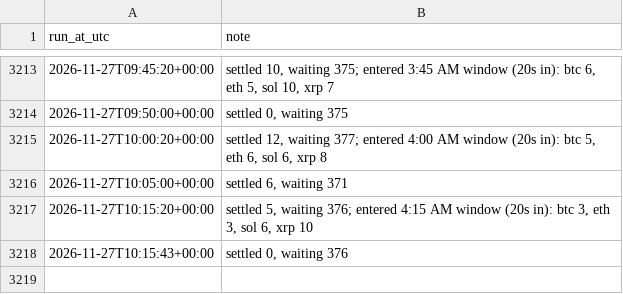
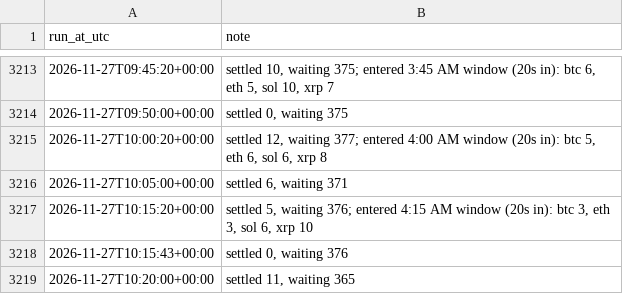
Before and after one commit to aquafu1/btc-paper-bot, a CSV file: results/run_log.csv, drawn as a sheet; only a part is shown, gaps mark what is left out; the diff names each change by its address in the sheet, - before the commit and + after, or states it on an @@ line.

```diff
--- a/results/run_log.csv
+++ b/results/run_log.csv
+row 3219: 2026-11-27T10:20:00+00:00 | settled 11, waiting 365
```
Also changed, not shown: 2 other files.
